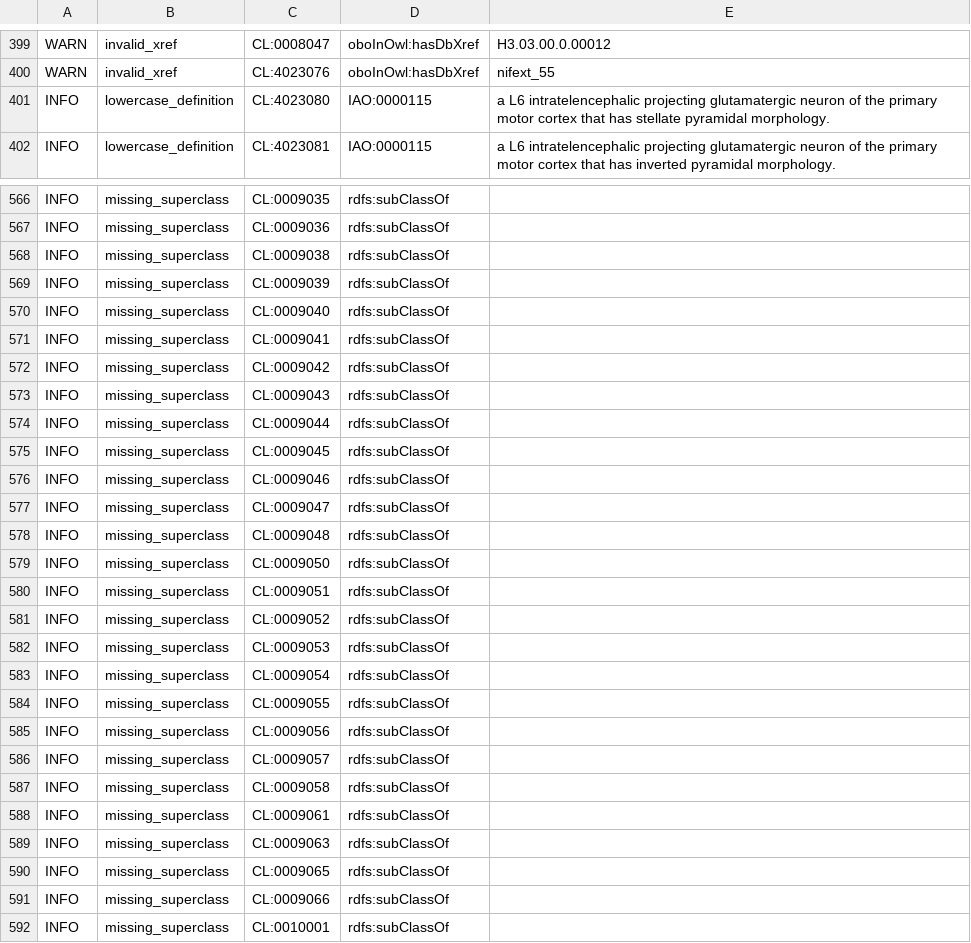
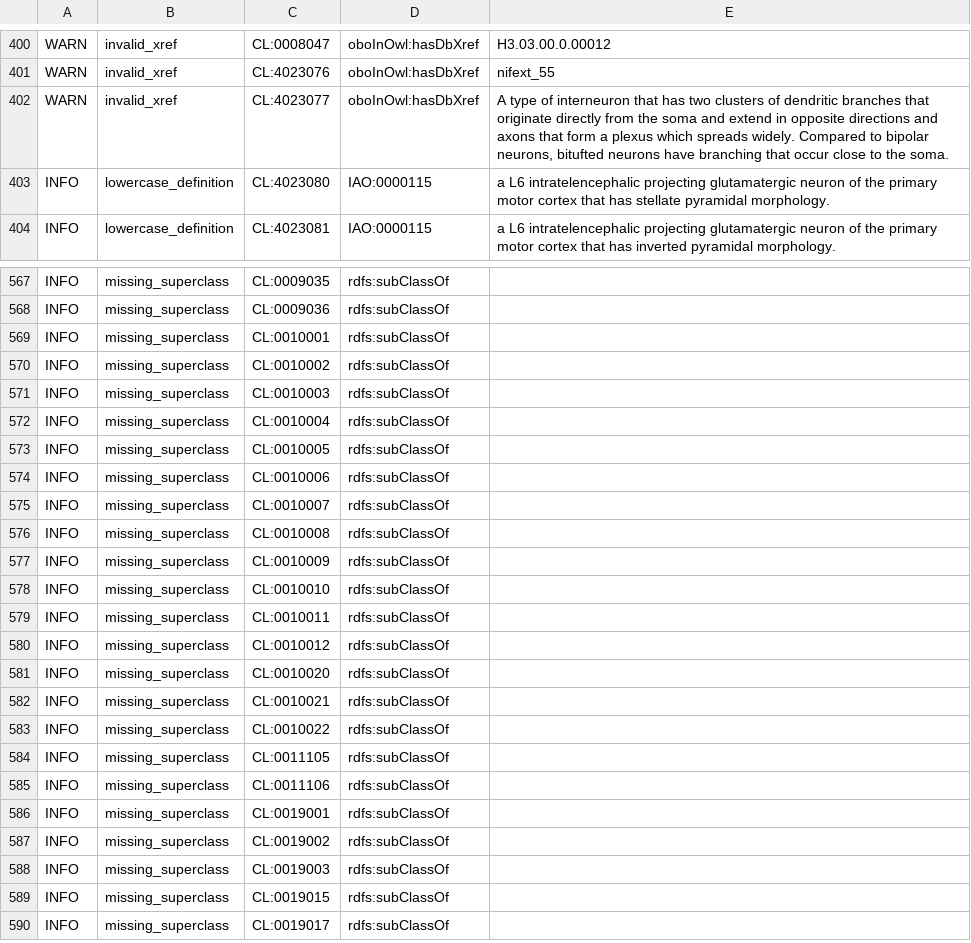
Before and after one commit to obophenotype/cell-ontology, a TSV file: src/ontology/reports/cl-edit.owl-obo-report.tsv, drawn as a sheet; only a part is shown, gaps mark what is left out; the shorter side is filled out with more unchanged rows; the diff covers the shown part only.

```diff
--- a/src/ontology/reports/cl-edit.owl-obo-report.tsv
+++ b/src/ontology/reports/cl-edit.owl-obo-report.tsv
@@ -400,2 +401,3 @@ WARN	invalid_xref	CL:0008047	oboInOwl:hasDbXref	H3.03.00.0.00012
 WARN	invalid_xref	CL:4023076	oboInOwl:hasDbXref	nifext_55
+WARN	invalid_xref	CL:4023077	oboInOwl:hasDbXref	A type of interneuron that has two clusters of dendritic branches that originate directly from the soma and extend in opposite directions and axons that form a plexus which spreads widely. Compared to bipolar neurons, bitufted neurons have branching that occur close to the soma.
 INFO	lowercase_definition	CL:4023080	IAO:0000115	a L6 intratelencephalic projecting glutamatergic neuron of the primary motor cortex that has stellate pyramidal morphology.
@@ -567,26 +568,2 @@ INFO	missing_superclass	CL:0009035	rdfs:subClassOf
 INFO	missing_superclass	CL:0009036	rdfs:subClassOf	
-INFO	missing_superclass	CL:0009038	rdfs:subClassOf	
-INFO	missing_superclass	CL:0009039	rdfs:subClassOf	
-INFO	missing_superclass	CL:0009040	rdfs:subClassOf	
-INFO	missing_superclass	CL:0009041	rdfs:subClassOf	
-INFO	missing_superclass	CL:0009042	rdfs:subClassOf	
-INFO	missing_superclass	CL:0009043	rdfs:subClassOf	
-INFO	missing_superclass	CL:0009044	rdfs:subClassOf	
-INFO	missing_superclass	CL:0009045	rdfs:subClassOf	
-INFO	missing_superclass	CL:0009046	rdfs:subClassOf	
-INFO	missing_superclass	CL:0009047	rdfs:subClassOf	
-INFO	missing_superclass	CL:0009048	rdfs:subClassOf	
-INFO	missing_superclass	CL:0009050	rdfs:subClassOf	
-INFO	missing_superclass	CL:0009051	rdfs:subClassOf	
-INFO	missing_superclass	CL:0009052	rdfs:subClassOf	
-INFO	missing_superclass	CL:0009053	rdfs:subClassOf	
-INFO	missing_superclass	CL:0009054	rdfs:subClassOf	
-INFO	missing_superclass	CL:0009055	rdfs:subClassOf	
-INFO	missing_superclass	CL:0009056	rdfs:subClassOf	
-INFO	missing_superclass	CL:0009057	rdfs:subClassOf	
-INFO	missing_superclass	CL:0009058	rdfs:subClassOf	
-INFO	missing_superclass	CL:0009061	rdfs:subClassOf	
-INFO	missing_superclass	CL:0009063	rdfs:subClassOf	
-INFO	missing_superclass	CL:0009065	rdfs:subClassOf	
-INFO	missing_superclass	CL:0009066	rdfs:subClassOf	
 INFO	missing_superclass	CL:0010001	rdfs:subClassOf	
```
Also changed, not shown: 1 added row and 1 removed row elsewhere in this file, src/ontology/reports/basic-report.tsv, 53 other files.
